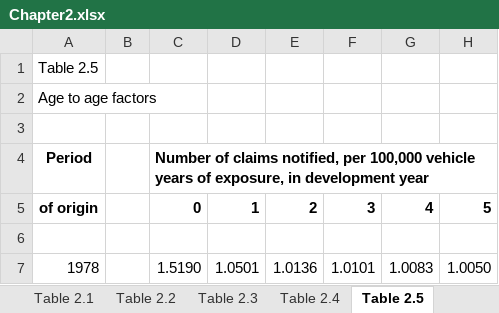
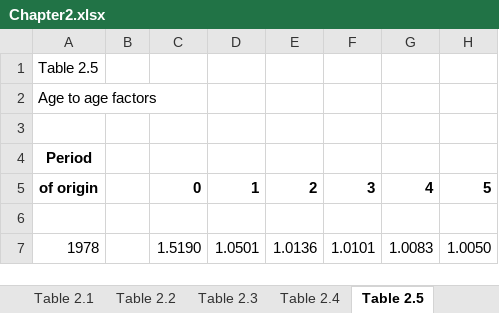
Before and after one commit to UniMelb-Actuarial/ACTL20004-ACTL90021-2024, an Excel workbook: xlfiles/Chapter2.xlsx, sheet Table 2.5, drawn as a sheet; only a part is shown; values as stored, in another font and other column widths than the file's, no borders; the diff names each change by its address in the sheet, - before the commit and + after, or states it on an @@ line.

Commit message:
Update Chapter2.xlsx

```diff
--- a/xlfiles/Chapter2.xlsx (sheet Table 2.5)
+++ b/xlfiles/Chapter2.xlsx (sheet Table 2.5)
-C4: Number of claims notified, per 100,000 vehicle years of exposure, in development year
+C4: (empty)
```
